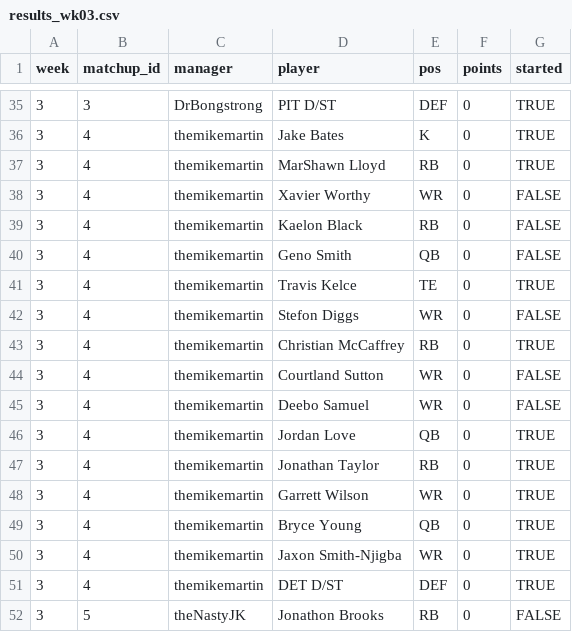
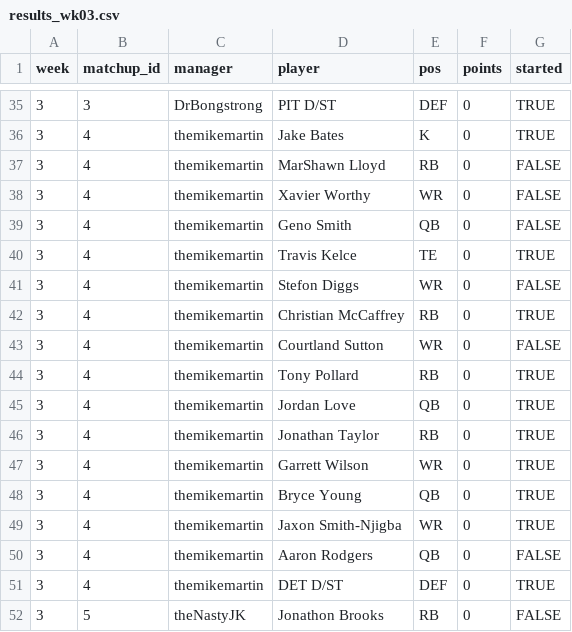
Before and after one commit to mikemartin/fantasy-football-auction-optimizer, a CSV file: data/league/results_wk03.csv, drawn as a sheet; only a part is shown, gaps mark what is left out.

```diff
--- a/data/league/results_wk03.csv
+++ b/data/league/results_wk03.csv
@@ -36,5 +36,4 @@ week,matchup_id,manager,player,pos,points,started
 3,4,themikemartin,Jake Bates,K,0,TRUE
-3,4,themikemartin,MarShawn Lloyd,RB,0,TRUE
+3,4,themikemartin,MarShawn Lloyd,RB,0,FALSE
 3,4,themikemartin,Xavier Worthy,WR,0,FALSE
-3,4,themikemartin,Kaelon Black,RB,0,FALSE
 3,4,themikemartin,Geno Smith,QB,0,FALSE
@@ -44,3 +43,3 @@ week,matchup_id,manager,player,pos,points,started
 3,4,themikemartin,Courtland Sutton,WR,0,FALSE
-3,4,themikemartin,Deebo Samuel,WR,0,FALSE
+3,4,themikemartin,Tony Pollard,RB,0,TRUE
 3,4,themikemartin,Jordan Love,QB,0,TRUE
@@ -50,2 +49,3 @@ week,matchup_id,manager,player,pos,points,started
 3,4,themikemartin,Jaxon Smith-Njigba,WR,0,TRUE
+3,4,themikemartin,Aaron Rodgers,QB,0,FALSE
 3,4,themikemartin,DET D/ST,DEF,0,TRUE
```
Also changed, not shown: data/league/free_agents.csv, data/league/rosters.csv, 1 other file.
